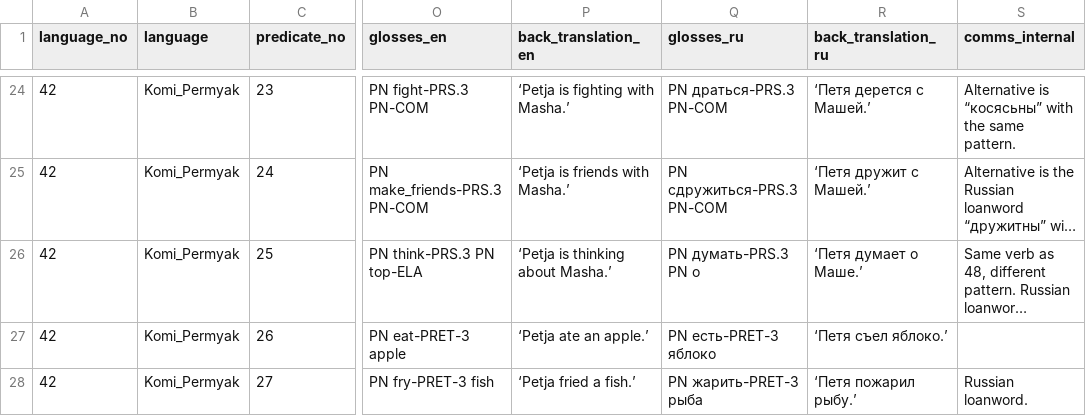
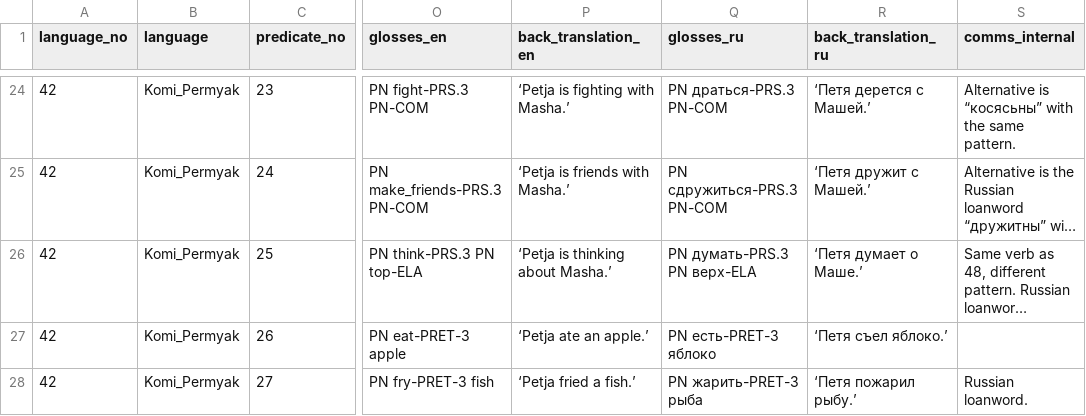
Before and after one commit to macleginn/bivaltyp, a CSV file: data/langtables/Komi_Permyak_data.csv, drawn as a sheet; only a part is shown, gaps mark what is left out; long unchanged cells end in …; the diff names each change by its address in the sheet, - before the commit and + after, or states it on an @@ line.

Commit message:
Add files via upload

```diff
--- a/data/langtables/Komi_Permyak_data.csv
+++ b/data/langtables/Komi_Permyak_data.csv
-Q26 (glosses_ru): PN думать-PRS.3 PN о
+Q26 (glosses_ru): PN думать-PRS.3 PN верх-ELA
```
